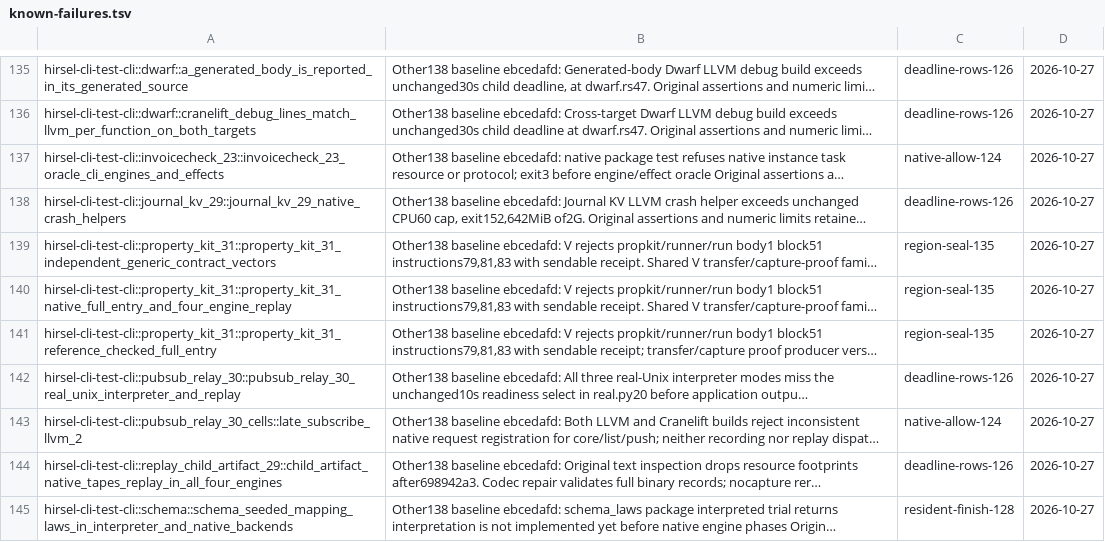
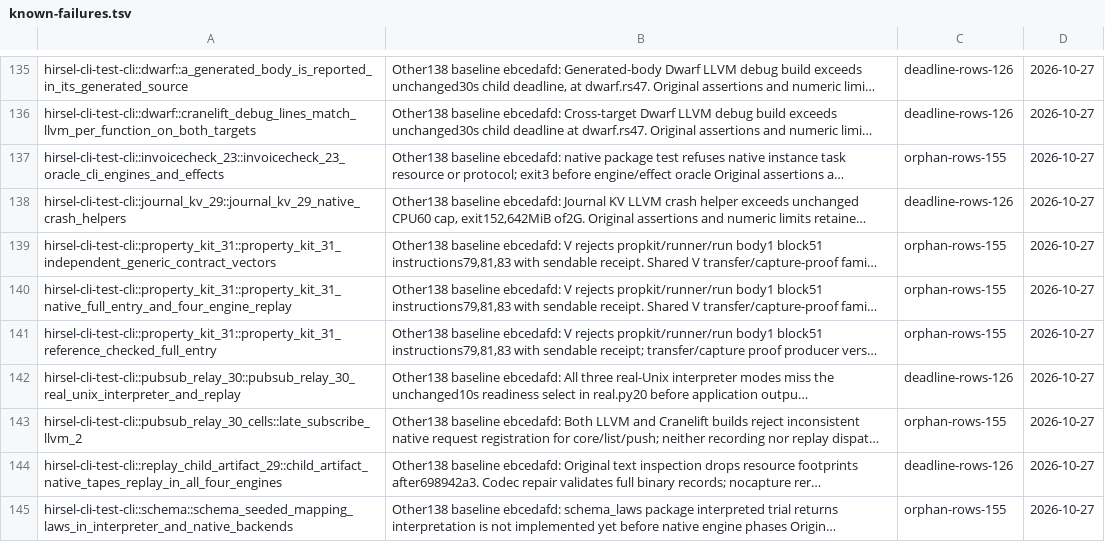
Before and after one commit to SamGalanakis/hirsel-lang, a TSV file: tools/known-failures.tsv, drawn as a sheet; only a part is shown, gaps mark what is left out; long unchanged cells end in …; the diff covers the shown part only; the diff names each change by its address in the sheet, - before the commit and + after, or states it on an @@ line.

Commit message:
Own stranded known-failure rows in orphan-rows-155

```diff
--- a/tools/known-failures.tsv
+++ b/tools/known-failures.tsv
-C137: native-allow-124
+C137: orphan-rows-155
-C139:C141: region-seal-135
+C139:C141: orphan-rows-155
-C143: native-allow-124
+C143: orphan-rows-155
-C145: resident-finish-128
+C145: orphan-rows-155
```
Also changed, not shown: 25 edited cells elsewhere in this file.
